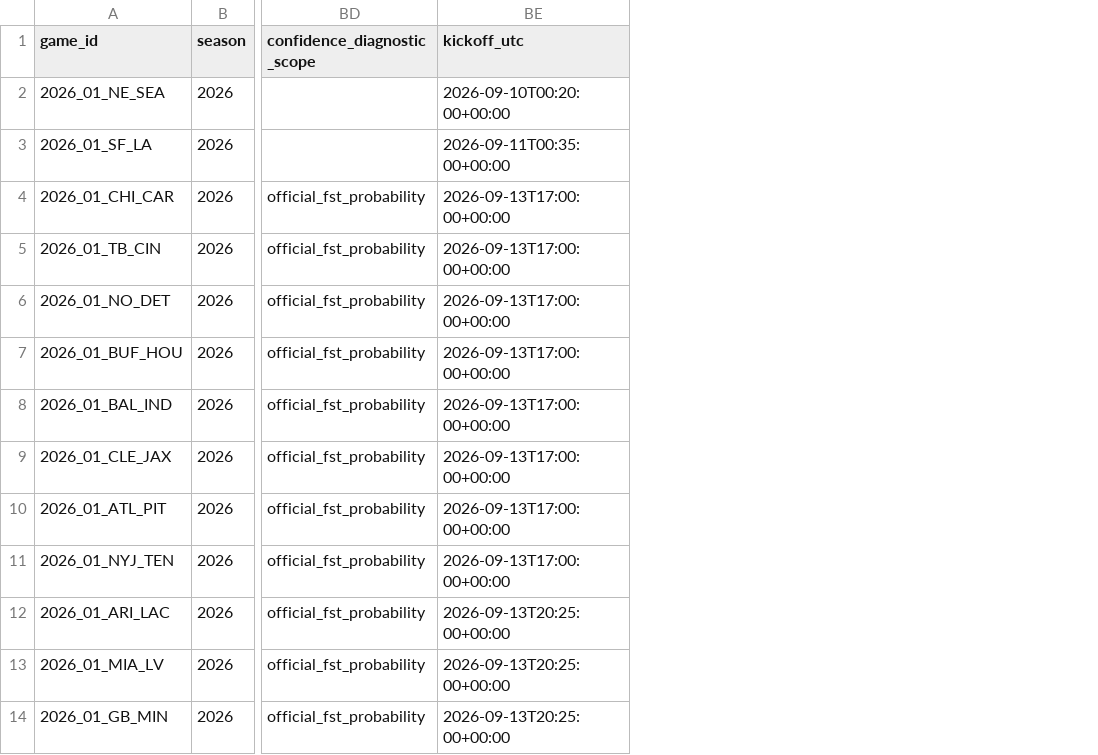
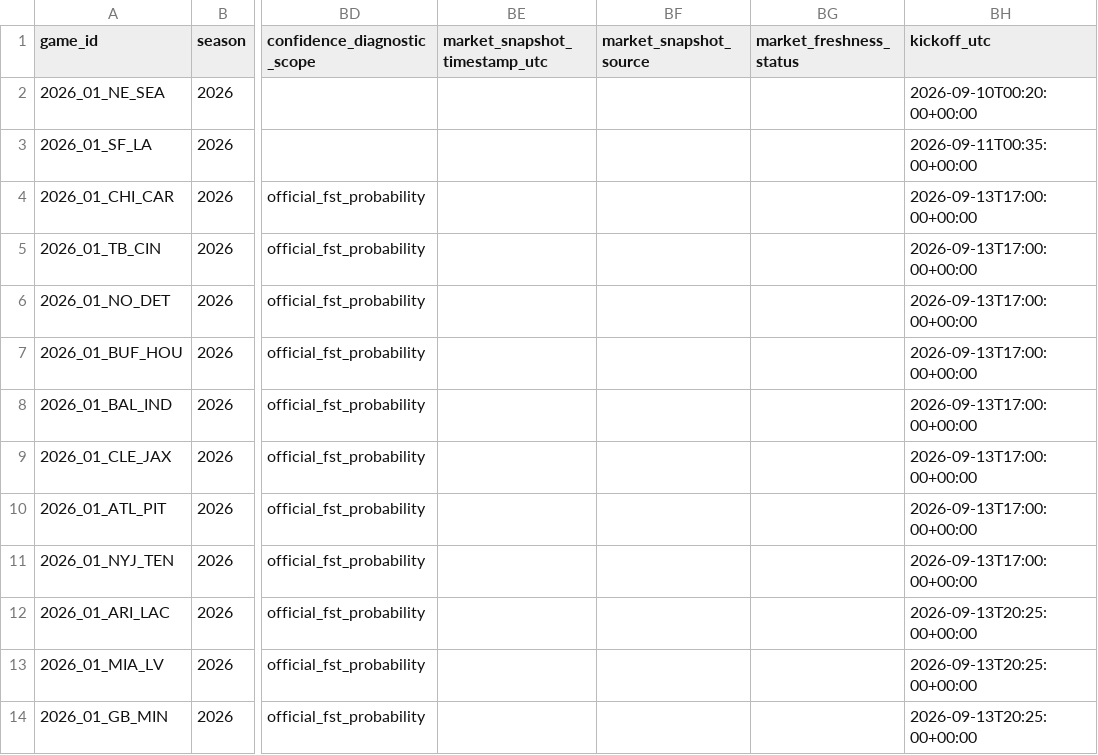
Before and after one commit to levine26/nfl-forecast-model, a CSV file: outputs/prediction_history.csv, drawn as a sheet; only a part is shown, gaps mark what is left out; the diff names each change by its address in the sheet, - before the commit and + after, or states it on an @@ line.

```diff
--- a/outputs/prediction_history.csv
+++ b/outputs/prediction_history.csv
+column BE (market_snapshot_timestamp_utc), empty
+column BF (market_snapshot_source), empty
+column BG (market_freshness_status), empty
```
Also changed, not shown: outputs/market_t120_research.csv, outputs/this_week.csv, 2 other files.
